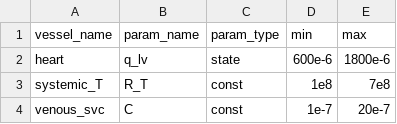
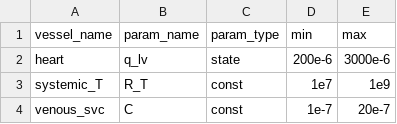
Before and after one commit to FinbarArgus/circulatory_autogen, a CSV file: resources/3compartment_params_for_id.csv, drawn as a sheet.

```diff
--- a/resources/3compartment_params_for_id.csv
+++ b/resources/3compartment_params_for_id.csv
@@ -1,4 +1,4 @@
 vessel_name,                  param_name,       param_type,  min,        max
-heart,                        q_lv,             state,       600e-6,     1800e-6
-systemic_T,                   R_T,              const,       1e8,        7e8
+heart,                        q_lv,             state,       200e-6,     3000e-6
+systemic_T,                   R_T,              const,       1e7,        1e9
 venous_svc,                   C,                const,       1e-7,       20e-7
```
Also changed, not shown: 5 other files.
